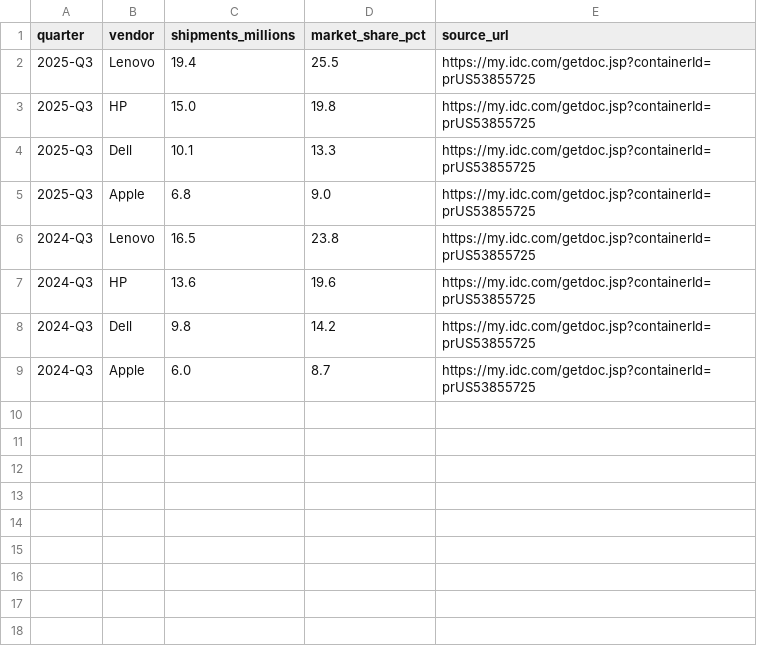
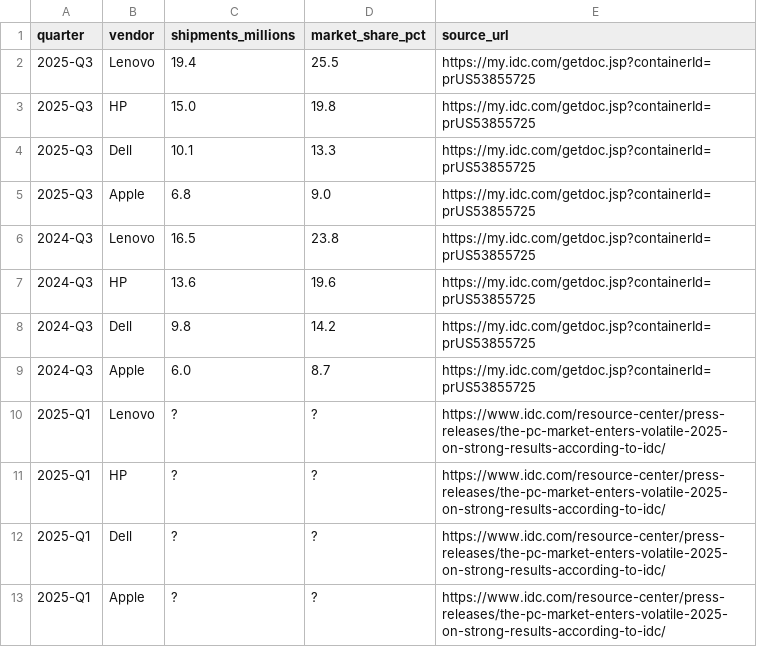
Before and after one commit to Rajanala-1699/market-dashboard, a CSV file: data/raw/pc_shipments.csv, drawn as a sheet.

Commit message:
Add IDC Q1 2025 PC shipment data

```diff
--- a/data/raw/pc_shipments.csv
+++ b/data/raw/pc_shipments.csv
@@ -9 +9,5 @@ quarter,vendor,shipments_millions,market_share_pct,source_url
 2024-Q3,Apple,6.0,8.7,https://my.idc.com/getdoc.jsp?containerId=prUS53855725
+2025-Q1,Lenovo,?,?,https://www.idc.com/resource-center/press-releases/the-pc-market-enters-volatile-2025-on-strong-results-according-to-idc/
+2025-Q1,HP,?,?,https://www.idc.com/resource-center/press-releases/the-pc-market-enters-volatile-2025-on-strong-results-according-to-idc/
+2025-Q1,Dell,?,?,https://www.idc.com/resource-center/press-releases/the-pc-market-enters-volatile-2025-on-strong-results-according-to-idc/
+2025-Q1,Apple,?,?,https://www.idc.com/resource-center/press-releases/the-pc-market-enters-volatile-2025-on-strong-results-according-to-idc/
```
